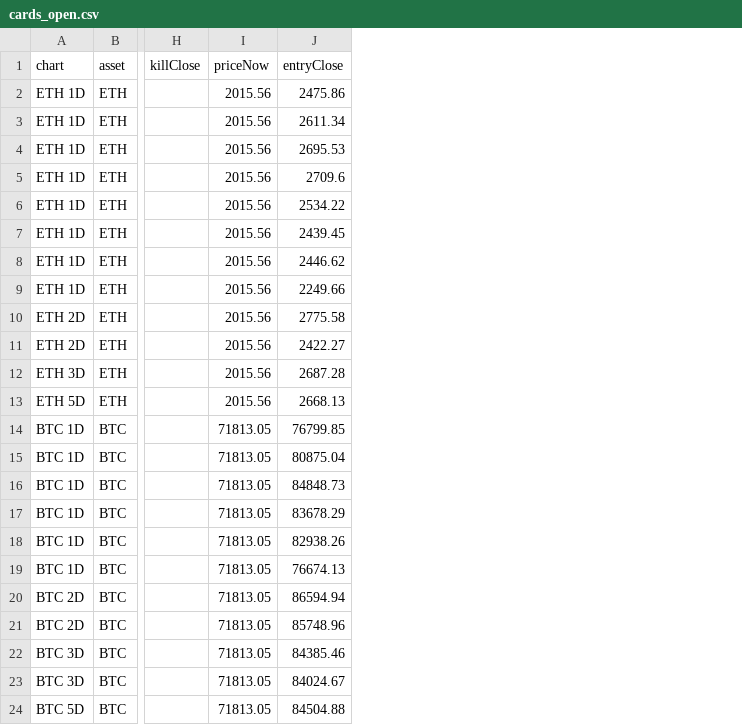
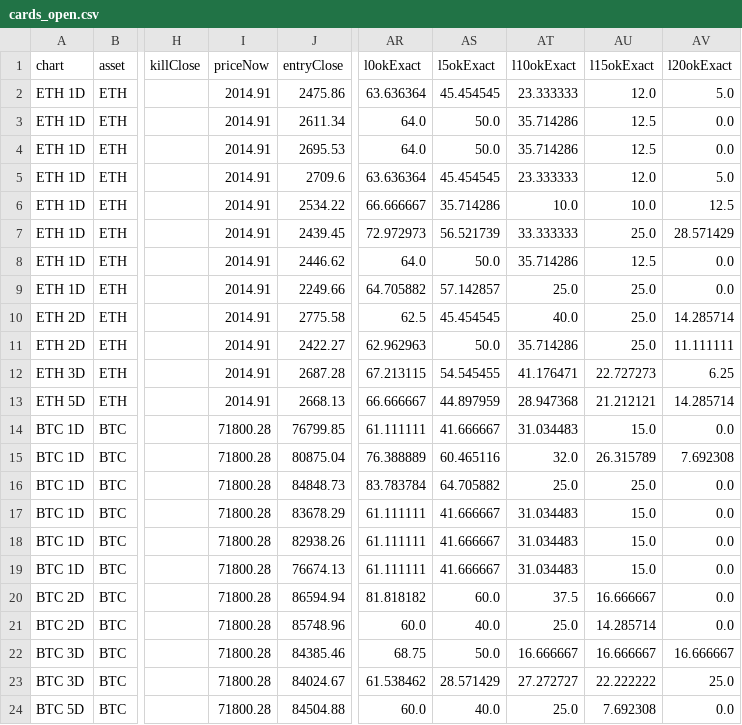
Before and after one commit to jaredbausch-ai/ctzb-data, a CSV file: datasets/cards_open.csv, drawn as a sheet; only a part is shown, gaps mark what is left out; the diff names each change by its address in the sheet, - before the commit and + after, or states it on an @@ line.

```diff
--- a/datasets/cards_open.csv
+++ b/datasets/cards_open.csv
+column AR (l0okExact), rows 2-24: 63.636364 | 64.0 | 64.0 | 63.636364 | 66.666667 | 72.972973 | 64.0 | 64.705882 | 62.5 | 62.962963 | 67.213115 | 66.666667 | 61.111111 | 76.388889 | 83.783784 | 61.111111 | 61.111111 | 61.111111 | 81.818182 | 60.0 | 68.75 | 61.538462 | 60.0
+column AS (l5okExact), rows 2-24: 45.454545 | 50.0 | 50.0 | 45.454545 | 35.714286 | 56.521739 | 50.0 | 57.142857 | 45.454545 | 50.0 | 54.545455 | 44.897959 | 41.666667 | 60.465116 | 64.705882 | 41.666667 | 41.666667 | 41.666667 | 60.0 | 40.0 | 50.0 | 28.571429 | 40.0
+column AT (l10okExact), rows 2-24: 23.333333 | 35.714286 | 35.714286 | 23.333333 | 10.0 | 33.333333 | 35.714286 | 25.0 | 40.0 | 35.714286 | 41.176471 | 28.947368 | 31.034483 | 32.0 | 25.0 | 31.034483 | 31.034483 | 31.034483 | 37.5 | 25.0 | 16.666667 | 27.272727 | 25.0
+column AU (l15okExact), rows 2-24: 12.0 | 12.5 | 12.5 | 12.0 | 10.0 | 25.0 | 12.5 | 25.0 | 25.0 | 25.0 | 22.727273 | 21.212121 | 15.0 | 26.315789 | 25.0 | 15.0 | 15.0 | 15.0 | 16.666667 | 14.285714 | 16.666667 | 22.222222 | 7.692308
+column AV (l20okExact), rows 2-24: 5.0 | 0.0 | 0.0 | 5.0 | 12.5 | 28.571429 | 0.0 | 0.0 | 14.285714 | 11.111111 | 6.25 | 14.285714 | 0.0 | 7.692308 | 0.0 | 0.0 | 0.0 | 0.0 | 0.0 | 0.0 | 16.666667 | 25.0 | 0.0
-I2:I13 (priceNow): 2015.56
+I2:I13 (priceNow): 2014.91
-I14:I24 (priceNow): 71813.05
+I14:I24 (priceNow): 71800.28
```
Also changed, not shown: data/derivs/BTC_funding_daily.csv, data/derivs/BTC_oi_daily.csv, 36 other files.
